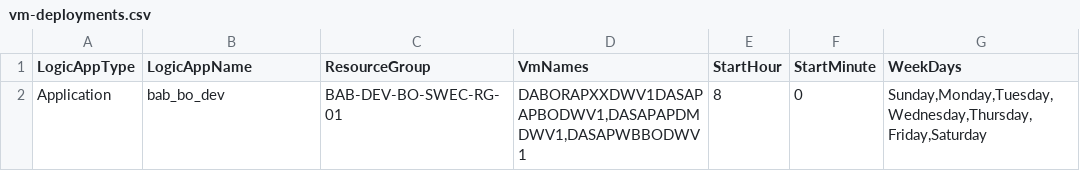
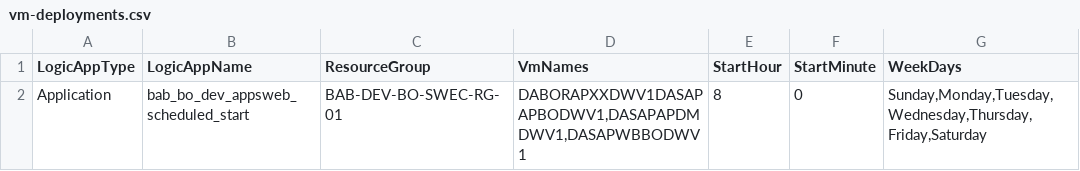
Before and after one commit to Ankojin/cloudops-ankoji, a CSV file: Pipelines/logicapps/vm-deployments.csv, drawn as a sheet.

Commit message:
logicapp-updated logiapp name in csv

```diff
--- a/Pipelines/logicapps/vm-deployments.csv
+++ b/Pipelines/logicapps/vm-deployments.csv
@@ -1,2 +1,2 @@
 LogicAppType,LogicAppName,ResourceGroup,VmNames,StartHour,StartMinute,WeekDays
-Application,bab_bo_dev,BAB-DEV-BO-SWEC-RG-01,"DABORAPXXDWV1DASAPAPBODWV1,DASAPAPDMDWV1,DASAPWBBODWV1",8,0,"Sunday,Monday,Tuesday,Wednesday,Thursday,Friday,Saturday"
+Application,bab_bo_dev_appsweb_scheduled_start,BAB-DEV-BO-SWEC-RG-01,"DABORAPXXDWV1DASAPAPBODWV1,DASAPAPDMDWV1,DASAPWBBODWV1",8,0,"Sunday,Monday,Tuesday,Wednesday,Thursday,Friday,Saturday"
```
